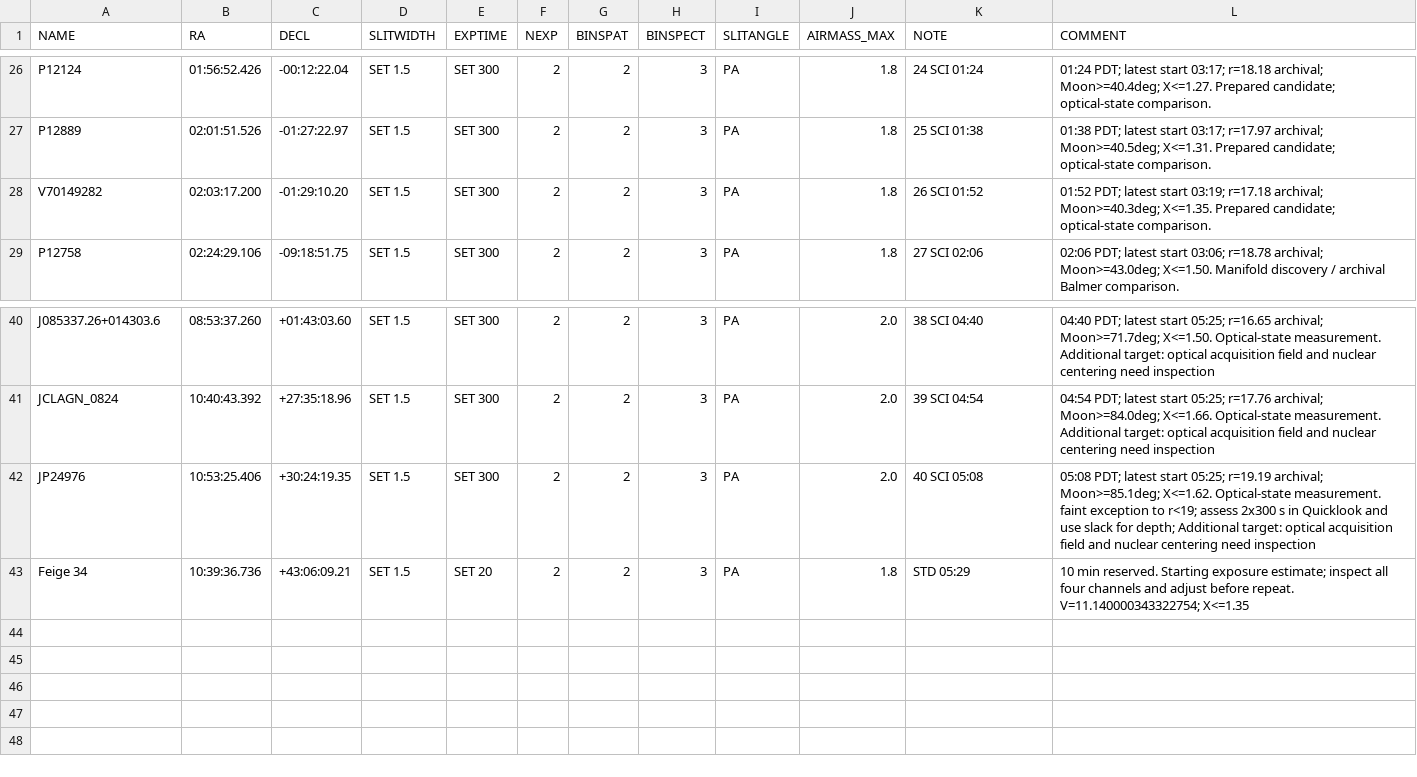
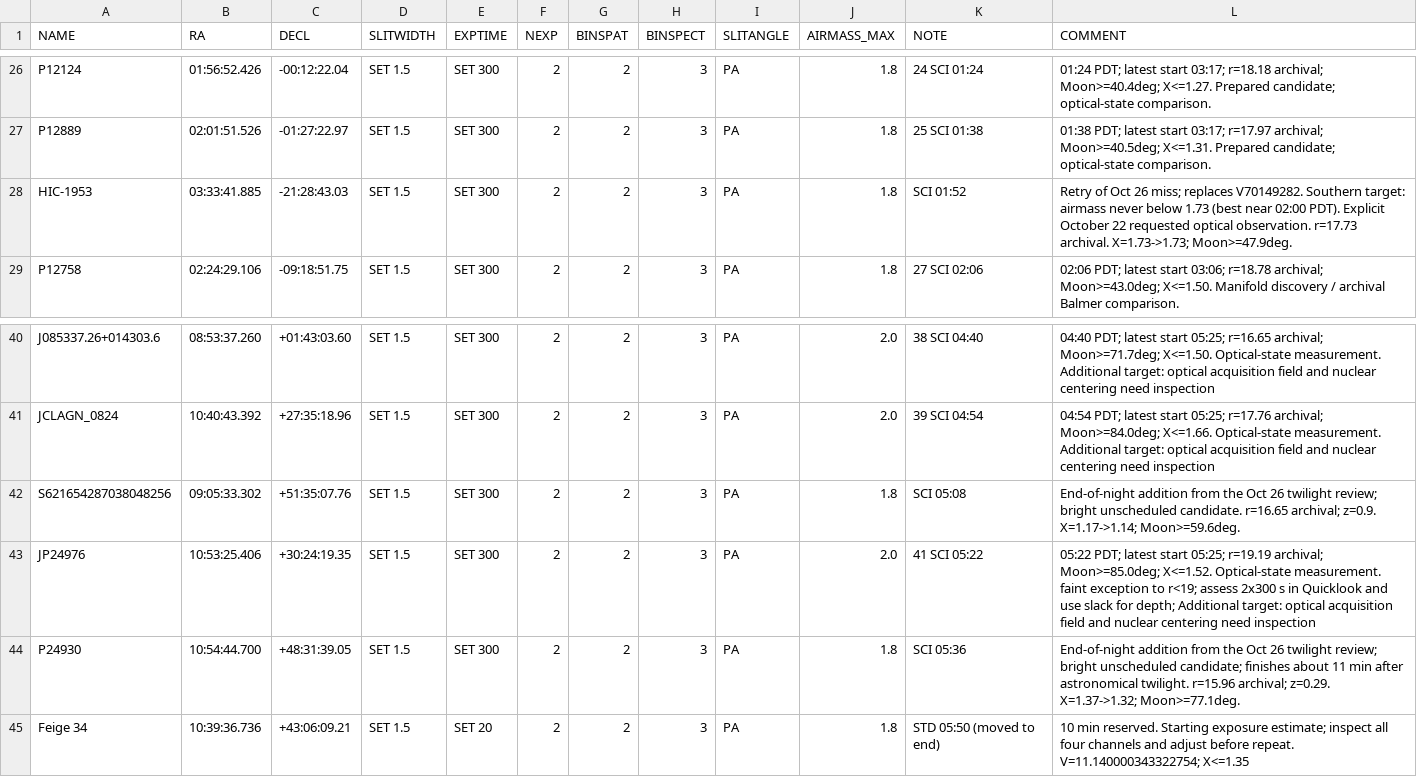
Before and after one commit to xoubish/CLAGN, a CSV file: docs/october/oct27_ngps.csv, drawn as a sheet; only a part is shown, gaps mark what is left out.

```diff
--- a/docs/october/oct27_ngps.csv
+++ b/docs/october/oct27_ngps.csv
@@ -27,3 +27,3 @@ P12124,01:56:52.426,-00:12:22.04,SET 1.5,SET 300,2,2,3,PA,1.8,24 SCI 01:24, 01:2
 P12889,02:01:51.526,-01:27:22.97,SET 1.5,SET 300,2,2,3,PA,1.8,25 SCI 01:38, 01:38 PDT; latest start 03:17; r=17.97 archival; Moon>=40.5deg; X<=1.31. Prepared candidate; optical-state comparison.
-V70149282,02:03:17.200,-01:29:10.20,SET 1.5,SET 300,2,2,3,PA,1.8,26 SCI 01:52, 01:52 PDT; latest start 03:19; r=17.18 archival; Moon>=40.3deg; X<=1.35. Prepared candidate; optical-state comparison.
+HIC-1953,03:33:41.885,-21:28:43.03,SET 1.5,SET 300,2,2,3,PA,1.8,SCI 01:52,Retry of Oct 26 miss; replaces V70149282. Southern target: airmass never below 1.73 (best near 02:00 PDT). Explicit October 22 requested optical observation. r=17.73 archival. X=1.73->1.73; Moon>=47.9deg.
 P12758,02:24:29.106,-09:18:51.75,SET 1.5,SET 300,2,2,3,PA,1.8,27 SCI 02:06, 02:06 PDT; latest start 03:06; r=18.78 archival; Moon>=43.0deg; X<=1.50. Manifold discovery / archival Balmer comparison.
@@ -41,3 +41,5 @@ J085337.26+014303.6,08:53:37.260,+01:43:03.60,SET 1.5,SET 300,2,2,3,PA,2.0,38 SC
 JCLAGN_0824,10:40:43.392,+27:35:18.96,SET 1.5,SET 300,2,2,3,PA,2.0,39 SCI 04:54, 04:54 PDT; latest start 05:25; r=17.76 archival; Moon>=84.0deg; X<=1.66. Optical-state measurement. Additional target: optical acquisition field and nuclear centering need inspection
-JP24976,10:53:25.406,+30:24:19.35,SET 1.5,SET 300,2,2,3,PA,2.0,40 SCI 05:08, 05:08 PDT; latest start 05:25; r=19.19 archival; Moon>=85.1deg; X<=1.62. Optical-state measurement. faint exception to r<19; assess 2x300 s in Quicklook and use slack for depth; Additional target: optical acquisition field and nuclear centering need inspection
-Feige 34,10:39:36.736,+43:06:09.21,SET 1.5,SET 20,2,2,3,PA,1.8,STD 05:29,10 min reserved. Starting exposure estimate; inspect all four channels and adjust before repeat. V=11.140000343322754; X<=1.35
+S621654287038048256,09:05:33.302,+51:35:07.76,SET 1.5,SET 300,2,2,3,PA,1.8,SCI 05:08,End-of-night addition from the Oct 26 twilight review; bright unscheduled candidate. r=16.65 archival; z=0.9. X=1.17->1.14; Moon>=59.6deg.
+JP24976,10:53:25.406,+30:24:19.35,SET 1.5,SET 300,2,2,3,PA,2.0,41 SCI 05:22, 05:22 PDT; latest start 05:25; r=19.19 archival; Moon>=85.0deg; X<=1.52. Optical-state measurement. faint exception to r<19; assess 2x300 s in Quicklook and use slack for depth; Additional target: optical acquisition field and nuclear centering need inspection
+P24930,10:54:44.700,+48:31:39.05,SET 1.5,SET 300,2,2,3,PA,1.8,SCI 05:36,End-of-night addition from the Oct 26 twilight review; bright unscheduled candidate; finishes about 11 min after astronomical twilight. r=15.96 archival; z=0.29. X=1.37->1.32; Moon>=77.1deg.
+Feige 34,10:39:36.736,+43:06:09.21,SET 1.5,SET 20,2,2,3,PA,1.8,STD 05:50 (moved to end),10 min reserved. Starting exposure estimate; inspect all four channels and adjust before repeat. V=11.140000343322754; X<=1.35
```
Also changed, not shown: docs/october/manual_visits.csv, docs/october/oct26_ngps.csv, 12 other files.
